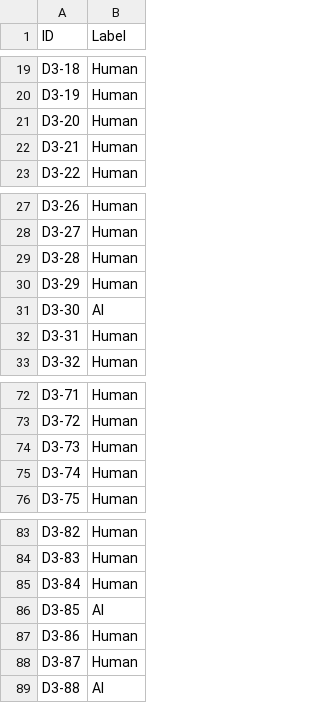
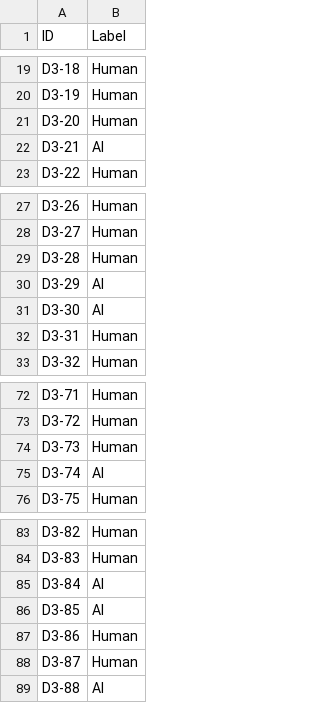
Before and after one commit to eduardoliv/AP-TPG-M1, a CSV file: Tarefas/tarefa_3/classify_output_datasets/submission3_outputs_gru_model.csv, drawn as a sheet; only a part is shown, gaps mark what is left out; the diff covers the shown part only.

```diff
--- a/Tarefas/tarefa_3/classify_output_datasets/submission3_outputs_gru_model.csv
+++ b/Tarefas/tarefa_3/classify_output_datasets/submission3_outputs_gru_model.csv
@@ -21,3 +21,3 @@ D3-19	Human
 D3-20	Human
-D3-21	Human
+D3-21	AI
 D3-22	Human
@@ -29,3 +29,3 @@ D3-27	Human
 D3-28	Human
-D3-29	Human
+D3-29	AI
 D3-30	AI
@@ -74,3 +74,3 @@ D3-72	Human
 D3-73	Human
-D3-74	Human
+D3-74	AI
 D3-75	Human
@@ -84,3 +84,3 @@ D3-82	Human
 D3-83	Human
-D3-84	Human
+D3-84	AI
 D3-85	AI
```
Also changed, not shown: 10 edited cells elsewhere in this file, 3 other files.
